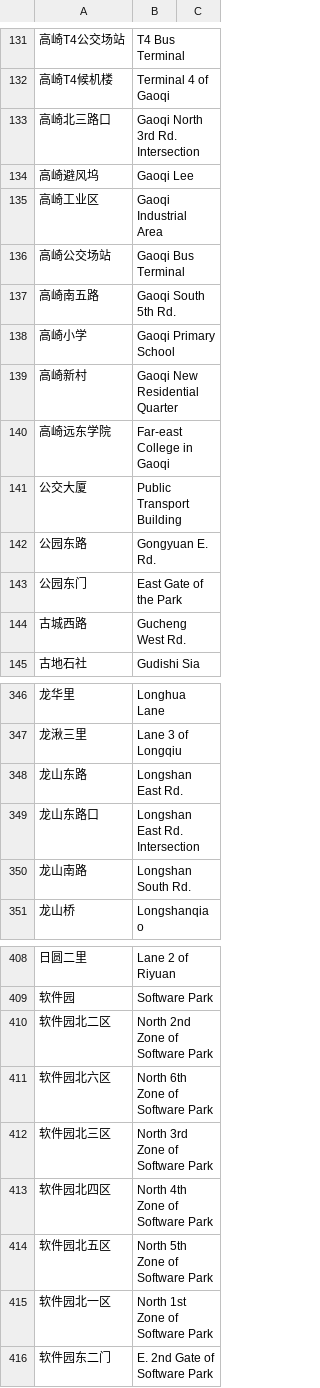
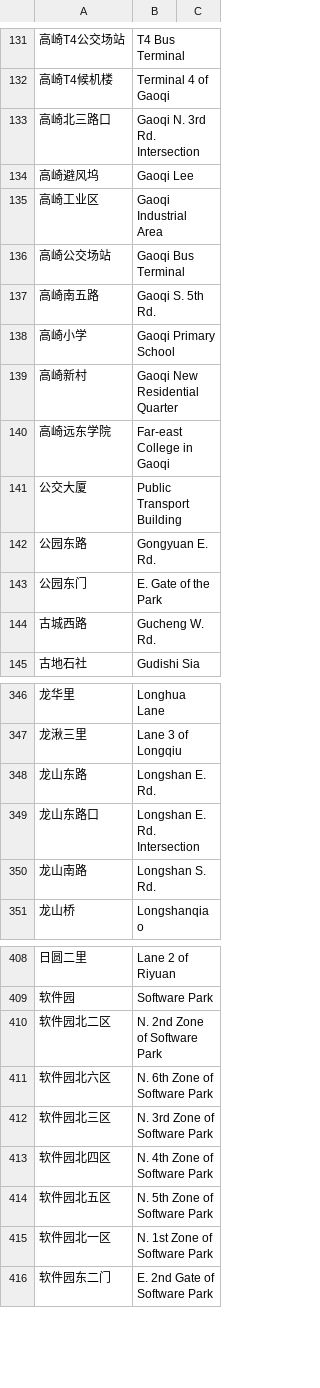
Before and after one commit to EveningSmoke/AmoyBusEnglish, a CSV file: files/main-table.csv, drawn as a sheet; only a part is shown, gaps mark what is left out; the diff covers the shown part only.

Commit message:
Update main-table.csv

```diff
--- a/files/main-table.csv
+++ b/files/main-table.csv
@@ -132,3 +132,3 @@
 "高崎T4候机楼","Terminal 4 of Gaoqi",
-"高崎北三路口","Gaoqi North 3rd Rd. Intersection",
+"高崎北三路口","Gaoqi N. 3rd Rd. Intersection",
 "高崎避风坞","Gaoqi Lee",
@@ -136,3 +136,3 @@
 "高崎公交场站","Gaoqi Bus Terminal",
-"高崎南五路","Gaoqi South 5th Rd.",
+"高崎南五路","Gaoqi S. 5th Rd.",
 "高崎小学","Gaoqi Primary School",
@@ -142,4 +142,4 @@
 "公园东路","Gongyuan E. Rd.",
-"公园东门","East Gate of the Park",
-"古城西路","Gucheng West Rd.",
+"公园东门","E. Gate of the Park",
+"古城西路","Gucheng W. Rd.",
 "古地石社","Gudishi Sia",
@@ -347,5 +347,5 @@
 "龙湫三里","Lane 3 of Longqiu",
-"龙山东路","Longshan East Rd.",
-"龙山东路口","Longshan East Rd. Intersection",
-"龙山南路","Longshan South Rd.",
+"龙山东路","Longshan E. Rd.",
+"龙山东路口","Longshan E. Rd. Intersection",
+"龙山南路","Longshan S. Rd.",
 "龙山桥","Longshanqiao",
@@ -409,8 +409,8 @@
 "软件园","Software Park",
-"软件园北二区","North 2nd Zone of Software Park",
-"软件园北六区","North 6th Zone of Software Park",
-"软件园北三区","North 3rd Zone of Software Park",
-"软件园北四区","North 4th Zone of Software Park",
-"软件园北五区","North 5th Zone of Software Park",
-"软件园北一区","North 1st Zone of Software Park",
+"软件园北二区","N. 2nd Zone of Software Park",
+"软件园北六区","N. 6th Zone of Software Park",
+"软件园北三区","N. 3rd Zone of Software Park",
+"软件园北四区","N. 4th Zone of Software Park",
+"软件园北五区","N. 5th Zone of Software Park",
+"软件园北一区","N. 1st Zone of Software Park",
 "软件园东二门","E. 2nd Gate of Software Park",
```
Also changed, not shown: 14 edited cells elsewhere in this file.
